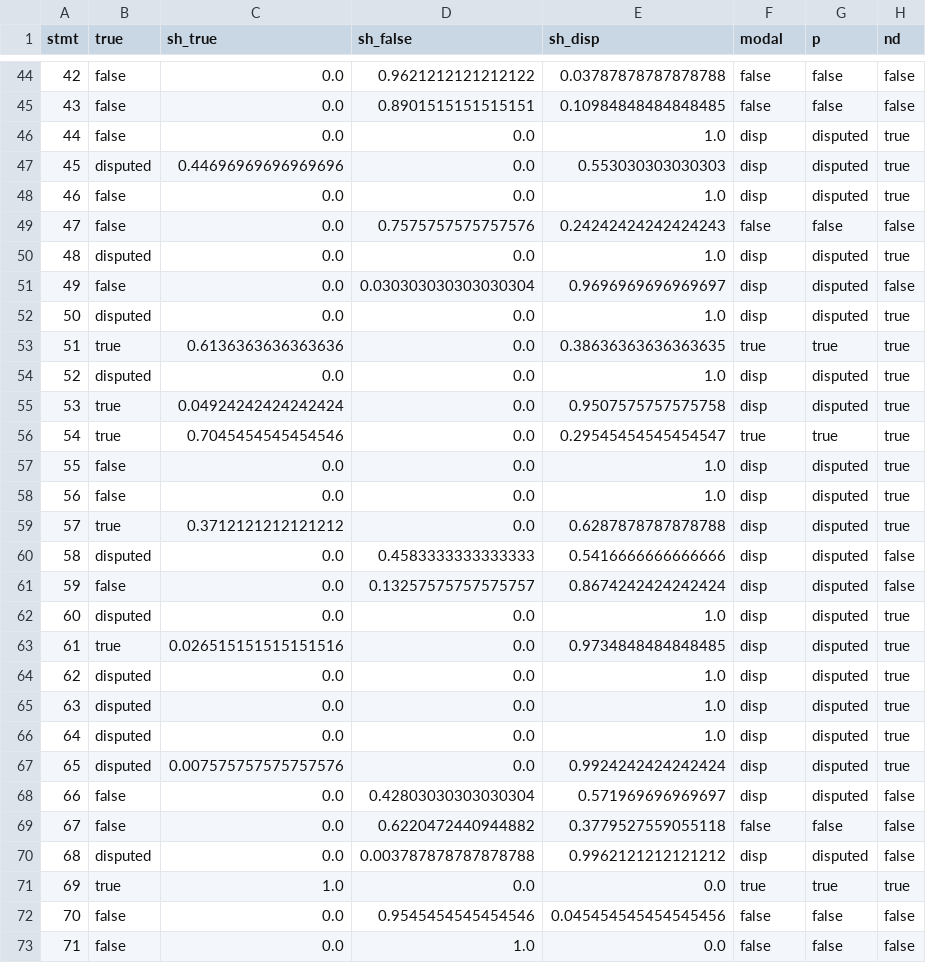
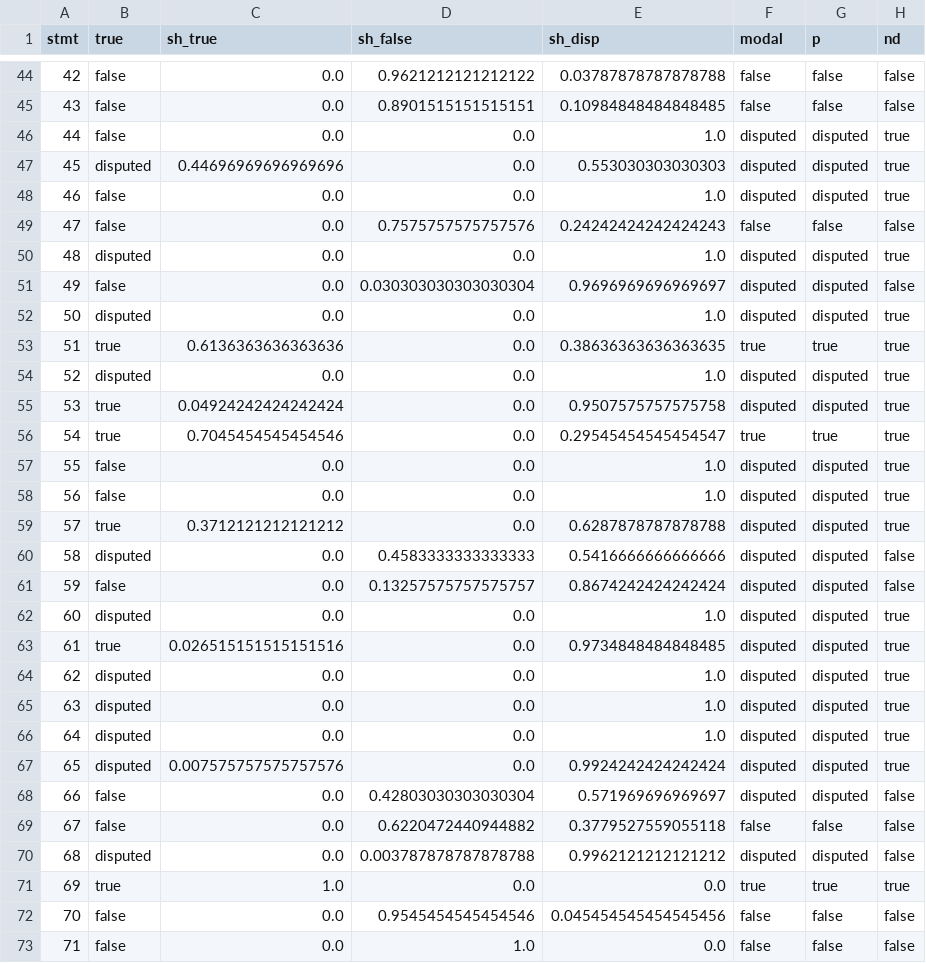
Before and after one commit to hse-scila/ConsensusMirage, a CSV file: outputs/tableF_mitigation.csv, drawn as a sheet; only a part is shown, gaps mark what is left out; the diff covers the shown part only.

```diff
--- a/outputs/tableF_mitigation.csv
+++ b/outputs/tableF_mitigation.csv
@@ -45,27 +45,27 @@ stmt,true,sh_true,sh_false,sh_disp,modal,p,nd
 43,false,0.0,0.8901515151515151,0.10984848484848485,false,false,false
-44,false,0.0,0.0,1.0,disp,disputed,true
-45,disputed,0.44696969696969696,0.0,0.553030303030303,disp,disputed,true
-46,false,0.0,0.0,1.0,disp,disputed,true
+44,false,0.0,0.0,1.0,disputed,disputed,true
+45,disputed,0.44696969696969696,0.0,0.553030303030303,disputed,disputed,true
+46,false,0.0,0.0,1.0,disputed,disputed,true
 47,false,0.0,0.7575757575757576,0.24242424242424243,false,false,false
-48,disputed,0.0,0.0,1.0,disp,disputed,true
-49,false,0.0,0.030303030303030304,0.9696969696969697,disp,disputed,false
-50,disputed,0.0,0.0,1.0,disp,disputed,true
+48,disputed,0.0,0.0,1.0,disputed,disputed,true
+49,false,0.0,0.030303030303030304,0.9696969696969697,disputed,disputed,false
+50,disputed,0.0,0.0,1.0,disputed,disputed,true
 51,true,0.6136363636363636,0.0,0.38636363636363635,true,true,true
-52,disputed,0.0,0.0,1.0,disp,disputed,true
-53,true,0.04924242424242424,0.0,0.9507575757575758,disp,disputed,true
+52,disputed,0.0,0.0,1.0,disputed,disputed,true
+53,true,0.04924242424242424,0.0,0.9507575757575758,disputed,disputed,true
 54,true,0.7045454545454546,0.0,0.29545454545454547,true,true,true
-55,false,0.0,0.0,1.0,disp,disputed,true
-56,false,0.0,0.0,1.0,disp,disputed,true
-57,true,0.3712121212121212,0.0,0.6287878787878788,disp,disputed,true
-58,disputed,0.0,0.4583333333333333,0.5416666666666666,disp,disputed,false
-59,false,0.0,0.13257575757575757,0.8674242424242424,disp,disputed,false
-60,disputed,0.0,0.0,1.0,disp,disputed,true
-61,true,0.026515151515151516,0.0,0.9734848484848485,disp,disputed,true
-62,disputed,0.0,0.0,1.0,disp,disputed,true
-63,disputed,0.0,0.0,1.0,disp,disputed,true
-64,disputed,0.0,0.0,1.0,disp,disputed,true
-65,disputed,0.007575757575757576,0.0,0.9924242424242424,disp,disputed,true
-66,false,0.0,0.42803030303030304,0.571969696969697,disp,disputed,false
+55,false,0.0,0.0,1.0,disputed,disputed,true
+56,false,0.0,0.0,1.0,disputed,disputed,true
+57,true,0.3712121212121212,0.0,0.6287878787878788,disputed,disputed,true
+58,disputed,0.0,0.4583333333333333,0.5416666666666666,disputed,disputed,false
+59,false,0.0,0.13257575757575757,0.8674242424242424,disputed,disputed,false
+60,disputed,0.0,0.0,1.0,disputed,disputed,true
+61,true,0.026515151515151516,0.0,0.9734848484848485,disputed,disputed,true
+62,disputed,0.0,0.0,1.0,disputed,disputed,true
+63,disputed,0.0,0.0,1.0,disputed,disputed,true
+64,disputed,0.0,0.0,1.0,disputed,disputed,true
+65,disputed,0.007575757575757576,0.0,0.9924242424242424,disputed,disputed,true
+66,false,0.0,0.42803030303030304,0.571969696969697,disputed,disputed,false
 67,false,0.0,0.6220472440944882,0.3779527559055118,false,false,false
-68,disputed,0.0,0.003787878787878788,0.9962121212121212,disp,disputed,false
+68,disputed,0.0,0.003787878787878788,0.9962121212121212,disputed,disputed,false
 69,true,1.0,0.0,0.0,true,true,true
```
Also changed, not shown: 35 edited cells elsewhere in this file, 7 other files.
